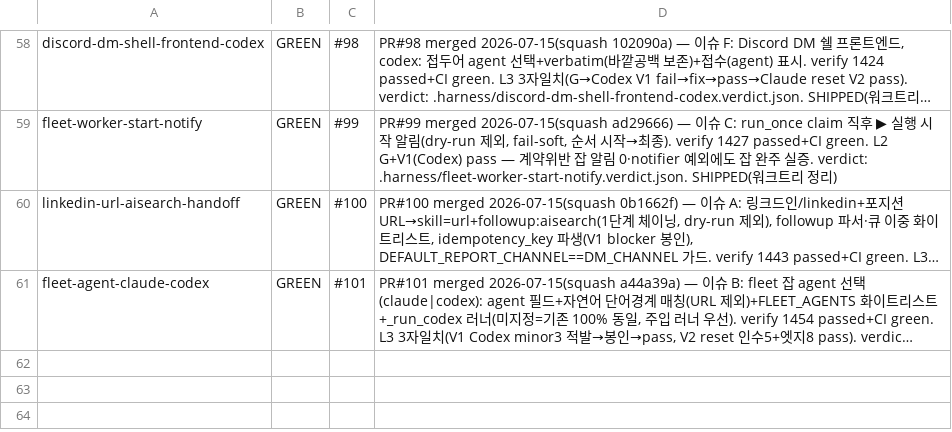
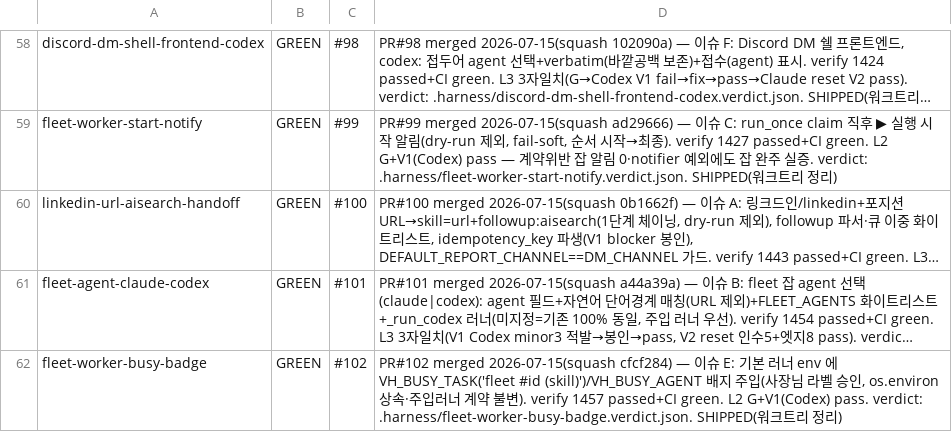
Before and after one commit to sangmokang/Valuehire_v5, a TSV file: .harness/red-ledger.tsv, drawn as a sheet; only a part is shown, gaps mark what is left out; long unchanged cells end in …; the diff names each change by its address in the sheet, - before the commit and + after, or states it on an @@ line.

```diff
--- a/.harness/red-ledger.tsv
+++ b/.harness/red-ledger.tsv
+row 62: fleet-worker-busy-badge | GREEN | #102 | PR#102 merged 2026-07-15(squash cfcf284) — 이슈 E: 기본 러너 env 에 VH_BUSY_TASK('fleet #id (skill)')/VH_BUSY_AGENT 배지 주입(사장님 라벨 승인, os.environ 상속·주입러너 계약 불변). verify 1457 passed+CI green. L2 G+V1(Codex) pass. verdict: .harness/fleet-worker-busy-badge.verdict.json. SHIPPED(워크트리 정리)
```
